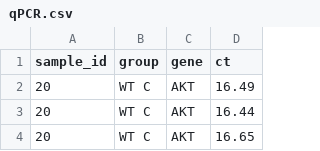
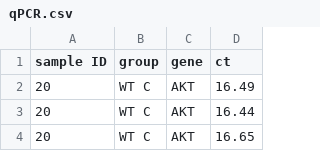
Before and after one commit to chronchi/airb, a CSV file: data/qPCR.csv, drawn as a sheet; only a part is shown.

```diff
--- a/data/qPCR.csv
+++ b/data/qPCR.csv
@@ -1,2 +1,2 @@
-sample_id,group,gene,ct
+sample ID,group,gene,ct
 20,WT C,AKT,16.49
```
Also changed, not shown: 4 other files.
